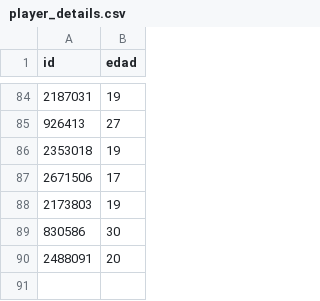
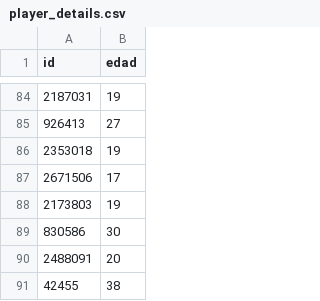
Before and after one commit to mgaleano2/Liga_Argentina, a CSV file: data/player_details.csv, drawn as a sheet; only a part is shown, gaps mark what is left out.

```diff
--- a/data/player_details.csv
+++ b/data/player_details.csv
@@ -90 +90,2 @@ id,edad
 2488091,20
+42455,38
```
Also changed, not shown: data/top_jugadores_liga.csv, 1 other file.
